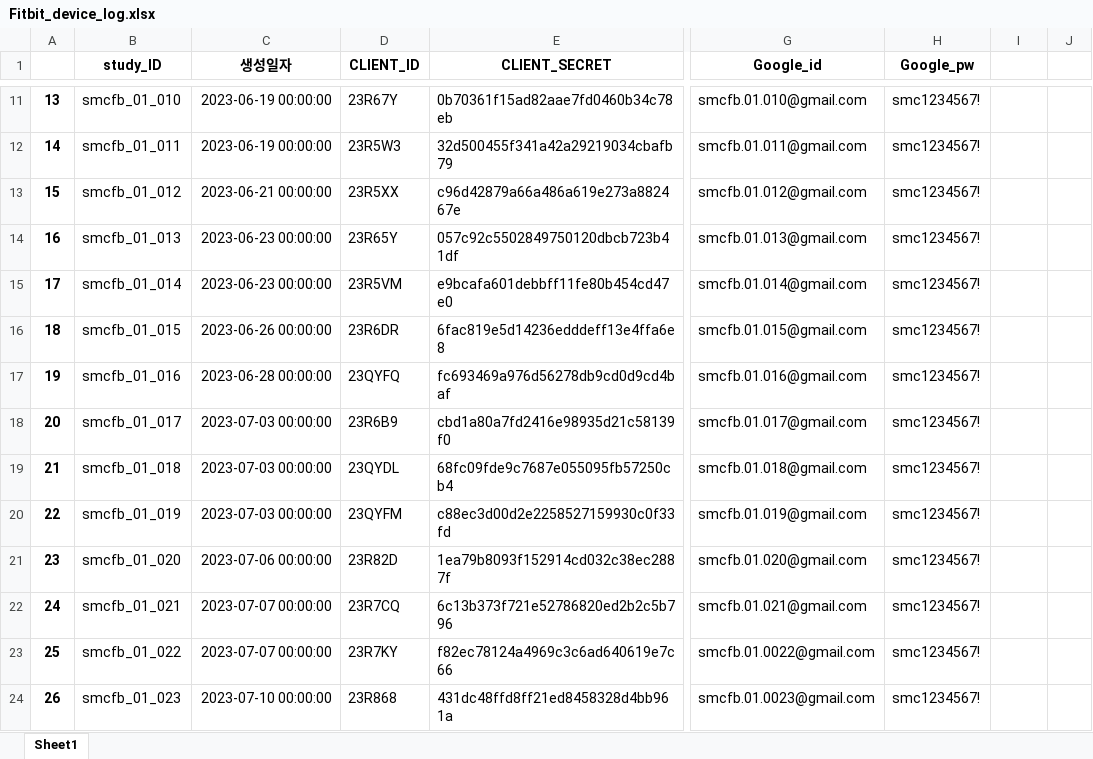
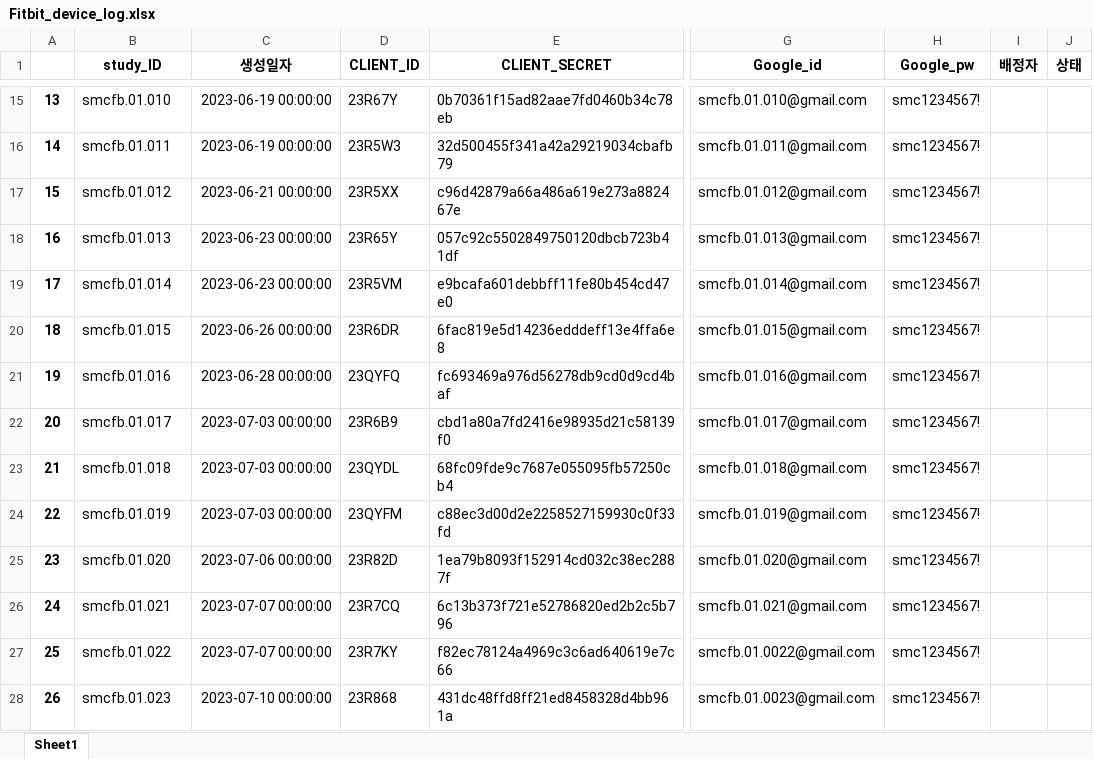
Before and after one commit to suhhongyiel/testingserver, an Excel workbook: Fitbit_device_log.xlsx, sheet Sheet1, drawn as a sheet; only a part is shown, gaps mark what is left out; values as stored, in another font and other column widths than the file's, no borders; addresses are those after the commit; the diff covers the shown part only; the diff names each change by its address in the sheet, - before the commit and + after, or states it on an @@ line.

```diff
--- a/Fitbit_device_log.xlsx (sheet Sheet1)
+++ b/Fitbit_device_log.xlsx (sheet Sheet1)
-I1: (empty)
+I1: 배정자
-J1: (empty)
+J1: 상태
-B15 (study_ID): smcfb_01_010
+B15 (study_ID): smcfb.01.010
-B16 (study_ID): smcfb_01_011
+B16 (study_ID): smcfb.01.011
-B17 (study_ID): smcfb_01_012
+B17 (study_ID): smcfb.01.012
-B18 (study_ID): smcfb_01_013
+B18 (study_ID): smcfb.01.013
-B19 (study_ID): smcfb_01_014
+B19 (study_ID): smcfb.01.014
-B20 (study_ID): smcfb_01_015
+B20 (study_ID): smcfb.01.015
-B21 (study_ID): smcfb_01_016
+B21 (study_ID): smcfb.01.016
-B22 (study_ID): smcfb_01_017
+B22 (study_ID): smcfb.01.017
-B23 (study_ID): smcfb_01_018
+B23 (study_ID): smcfb.01.018
-B24 (study_ID): smcfb_01_019
+B24 (study_ID): smcfb.01.019
-B25 (study_ID): smcfb_01_020
+B25 (study_ID): smcfb.01.020
-B26 (study_ID): smcfb_01_021
+B26 (study_ID): smcfb.01.021
-B27 (study_ID): smcfb_01_022
+B27 (study_ID): smcfb.01.022
-B28 (study_ID): smcfb_01_023
+B28 (study_ID): smcfb.01.023
```
Also changed, not shown: other rows of this sheet, 4 other files.
